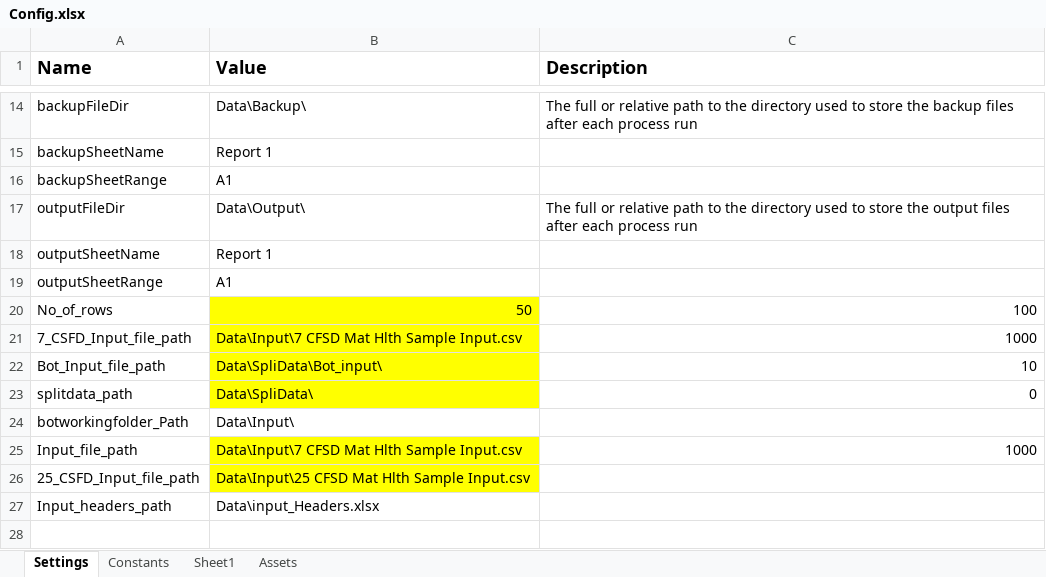
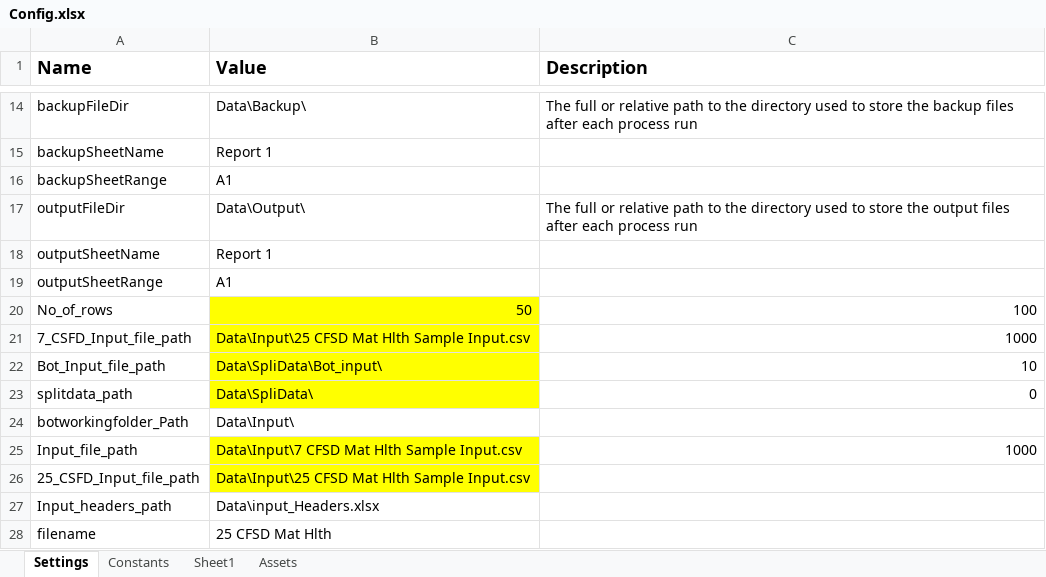
Before and after one commit to Externalworld123/DND_MaterialHealth, an Excel workbook: Data/Config.xlsx, sheet Settings, drawn as a sheet; only a part is shown, gaps mark what is left out; values as stored, in another font and other column widths than the file's, no borders; the diff names each change by its address in the sheet, - before the commit and + after, or states it on an @@ line.

```diff
--- a/Data/Config.xlsx (sheet Settings)
+++ b/Data/Config.xlsx (sheet Settings)
-B21 (Value): Data\Input\7 CFSD Mat Hlth Sample Input.csv
+B21 (Value): Data\Input\25 CFSD Mat Hlth Sample Input.csv
+row 28: filename | 25 CFSD Mat Hlth
```
Also changed, not shown: sheet Constants, Data/Input/7 CFSD Mat Hlth Sample Input.xlsx, 20 other files.
